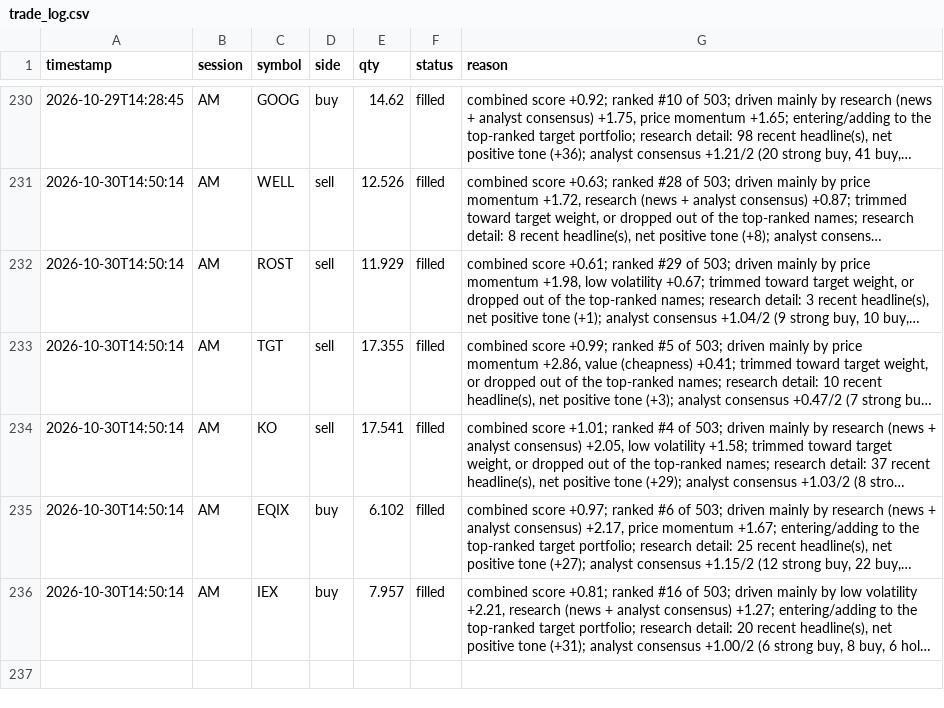
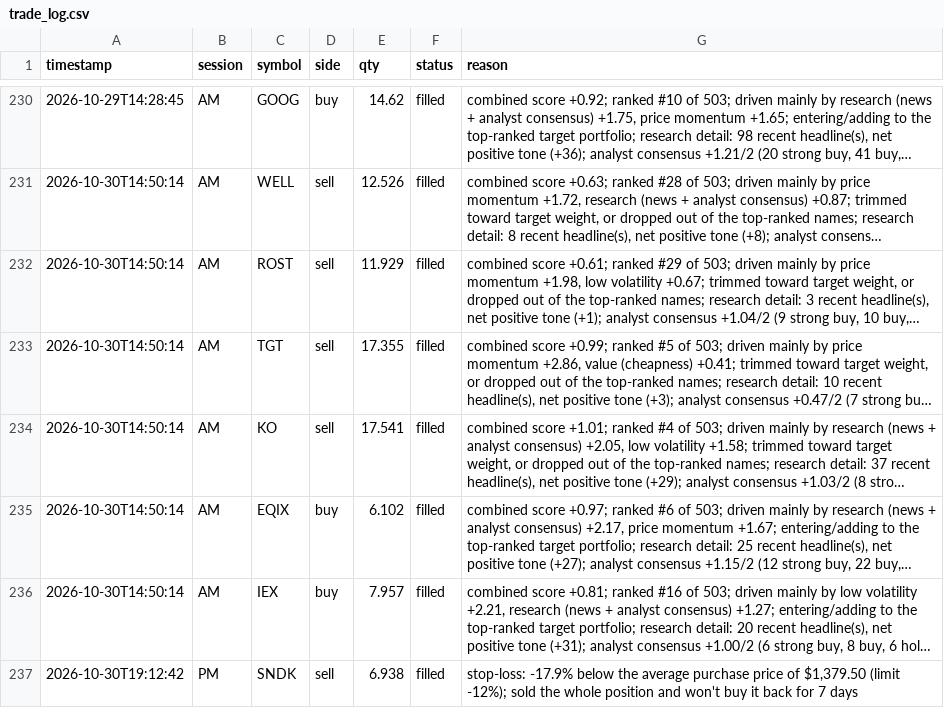
Before and after one commit to mpumitsuela-dotcom/S-P-500, a CSV file: trade_log.csv, drawn as a sheet; only a part is shown, gaps mark what is left out; long unchanged cells end in …; the diff names each change by its address in the sheet, - before the commit and + after, or states it on an @@ line.

```diff
--- a/trade_log.csv
+++ b/trade_log.csv
+row 237: 2026-10-30T19:12:42 | PM | SNDK | sell | 6.938 | filled | stop-loss: -17.9% below the average purchase price of $1,379.50 (limit -12%); sold the whole position and won't buy it back for 7 days
```
Also changed, not shown: 2 other files.
